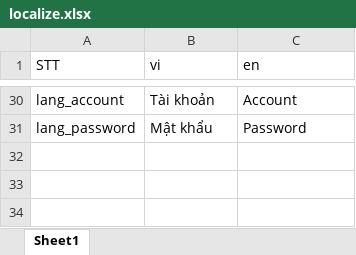
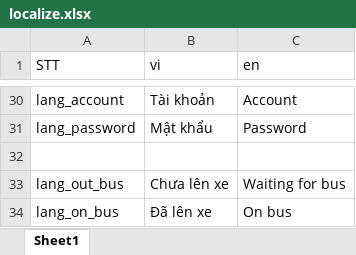
Before and after one commit to doannd1997/RN, an Excel workbook: tools/localize/localize.xlsx, sheet Sheet1, drawn as a sheet; only a part is shown, gaps mark what is left out; values as stored, in another font and other column widths than the file's, no borders; the diff names each change by its address in the sheet, - before the commit and + after, or states it on an @@ line.

```diff
--- a/tools/localize/localize.xlsx (sheet Sheet1)
+++ b/tools/localize/localize.xlsx (sheet Sheet1)
+row 32: (empty)
+row 33: lang_out_bus | Chưa lên xe | Waiting for bus
+row 34: lang_on_bus | Đã lên xe | On bus
```
Also changed, not shown: 9 other files.
